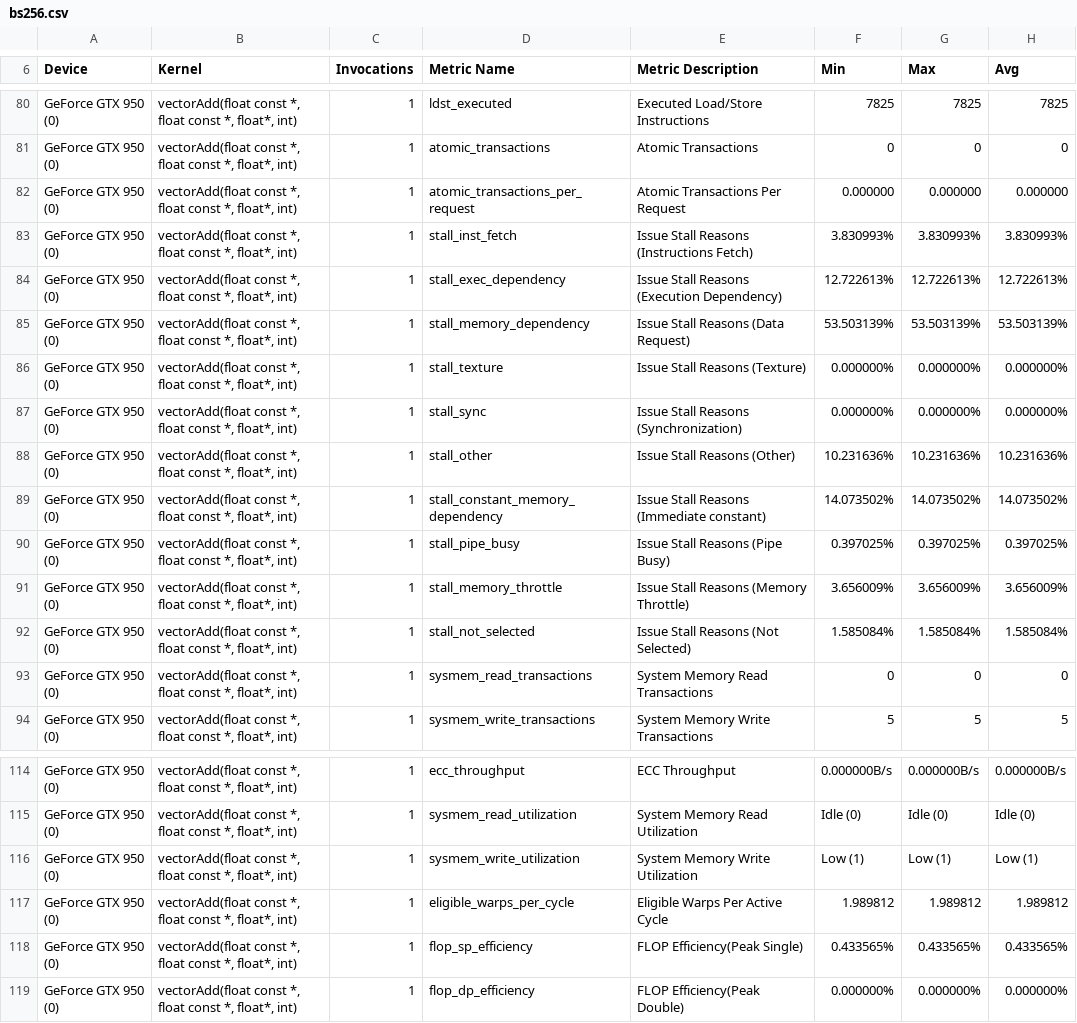
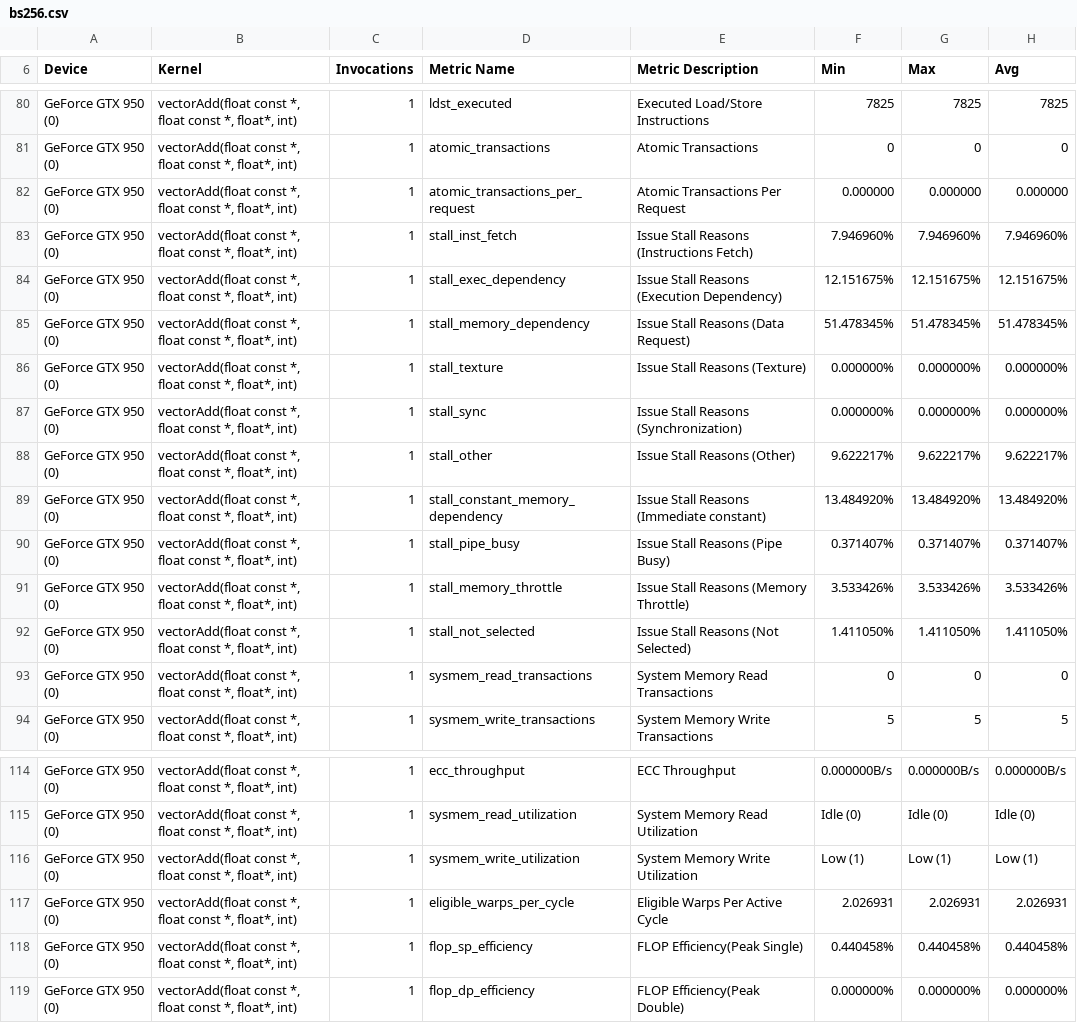
Before and after one commit to 3upperm2n/blocksizemodel, a CSV file: vector_add/bs256.csv, drawn as a sheet; only a part is shown, gaps mark what is left out; the diff covers the shown part only.

```diff
--- a/vector_add/bs256.csv
+++ b/vector_add/bs256.csv
@@ -82,12 +82,12 @@
 "GeForce GTX 950 (0)","vectorAdd(float const *, float const *, float*, int)",1,"atomic_transactions_per_request","Atomic Transactions Per Request",0.000000,0.000000,0.000000
-"GeForce GTX 950 (0)","vectorAdd(float const *, float const *, float*, int)",1,"stall_inst_fetch","Issue Stall Reasons (Instructions Fetch)",3.830993%,3.830993%,3.830993%
-"GeForce GTX 950 (0)","vectorAdd(float const *, float const *, float*, int)",1,"stall_exec_dependency","Issue Stall Reasons (Execution Dependency)",12.722613%,12.722613%,12.722613%
-"GeForce GTX 950 (0)","vectorAdd(float const *, float const *, float*, int)",1,"stall_memory_dependency","Issue Stall Reasons (Data Request)",53.503139%,53.503139%,53.503139%
+"GeForce GTX 950 (0)","vectorAdd(float const *, float const *, float*, int)",1,"stall_inst_fetch","Issue Stall Reasons (Instructions Fetch)",7.946960%,7.946960%,7.946960%
+"GeForce GTX 950 (0)","vectorAdd(float const *, float const *, float*, int)",1,"stall_exec_dependency","Issue Stall Reasons (Execution Dependency)",12.151675%,12.151675%,12.151675%
+"GeForce GTX 950 (0)","vectorAdd(float const *, float const *, float*, int)",1,"stall_memory_dependency","Issue Stall Reasons (Data Request)",51.478345%,51.478345%,51.478345%
 "GeForce GTX 950 (0)","vectorAdd(float const *, float const *, float*, int)",1,"stall_texture","Issue Stall Reasons (Texture)",0.000000%,0.000000%,0.000000%
 "GeForce GTX 950 (0)","vectorAdd(float const *, float const *, float*, int)",1,"stall_sync","Issue Stall Reasons (Synchronization)",0.000000%,0.000000%,0.000000%
-"GeForce GTX 950 (0)","vectorAdd(float const *, float const *, float*, int)",1,"stall_other","Issue Stall Reasons (Other)",10.231636%,10.231636%,10.231636%
-"GeForce GTX 950 (0)","vectorAdd(float const *, float const *, float*, int)",1,"stall_constant_memory_dependency","Issue Stall Reasons (Immediate constant)",14.073502%,14.073502%,14.073502%
-"GeForce GTX 950 (0)","vectorAdd(float const *, float const *, float*, int)",1,"stall_pipe_busy","Issue Stall Reasons (Pipe Busy)",0.397025%,0.397025%,0.397025%
-"GeForce GTX 950 (0)","vectorAdd(float const *, float const *, float*, int)",1,"stall_memory_throttle","Issue Stall Reasons (Memory Throttle)",3.656009%,3.656009%,3.656009%
-"GeForce GTX 950 (0)","vectorAdd(float const *, float const *, float*, int)",1,"stall_not_selected","Issue Stall Reasons (Not Selected)",1.585084%,1.585084%,1.585084%
+"GeForce GTX 950 (0)","vectorAdd(float const *, float const *, float*, int)",1,"stall_other","Issue Stall Reasons (Other)",9.622217%,9.622217%,9.622217%
+"GeForce GTX 950 (0)","vectorAdd(float const *, float const *, float*, int)",1,"stall_constant_memory_dependency","Issue Stall Reasons (Immediate constant)",13.484920%,13.484920%,13.484920%
+"GeForce GTX 950 (0)","vectorAdd(float const *, float const *, float*, int)",1,"stall_pipe_busy","Issue Stall Reasons (Pipe Busy)",0.371407%,0.371407%,0.371407%
+"GeForce GTX 950 (0)","vectorAdd(float const *, float const *, float*, int)",1,"stall_memory_throttle","Issue Stall Reasons (Memory Throttle)",3.533426%,3.533426%,3.533426%
+"GeForce GTX 950 (0)","vectorAdd(float const *, float const *, float*, int)",1,"stall_not_selected","Issue Stall Reasons (Not Selected)",1.411050%,1.411050%,1.411050%
 "GeForce GTX 950 (0)","vectorAdd(float const *, float const *, float*, int)",1,"sysmem_read_transactions","System Memory Read Transactions",0,0,0
@@ -116,4 +116,4 @@
 "GeForce GTX 950 (0)","vectorAdd(float const *, float const *, float*, int)",1,"sysmem_write_utilization","System Memory Write Utilization","Low (1)","Low (1)","Low (1)"
-"GeForce GTX 950 (0)","vectorAdd(float const *, float const *, float*, int)",1,"eligible_warps_per_cycle","Eligible Warps Per Active Cycle",1.989812,1.989812,1.989812
-"GeForce GTX 950 (0)","vectorAdd(float const *, float const *, float*, int)",1,"flop_sp_efficiency","FLOP Efficiency(Peak Single)",0.433565%,0.433565%,0.433565%
+"GeForce GTX 950 (0)","vectorAdd(float const *, float const *, float*, int)",1,"eligible_warps_per_cycle","Eligible Warps Per Active Cycle",2.026931,2.026931,2.026931
+"GeForce GTX 950 (0)","vectorAdd(float const *, float const *, float*, int)",1,"flop_sp_efficiency","FLOP Efficiency(Peak Single)",0.440458%,0.440458%,0.440458%
 "GeForce GTX 950 (0)","vectorAdd(float const *, float const *, float*, int)",1,"flop_dp_efficiency","FLOP Efficiency(Peak Double)",0.000000%,0.000000%,0.000000%
```
Also changed, not shown: 64 edited cells elsewhere in this file, vector_add/bs1024.csv, vector_add/bs128.csv, 4 other files.
